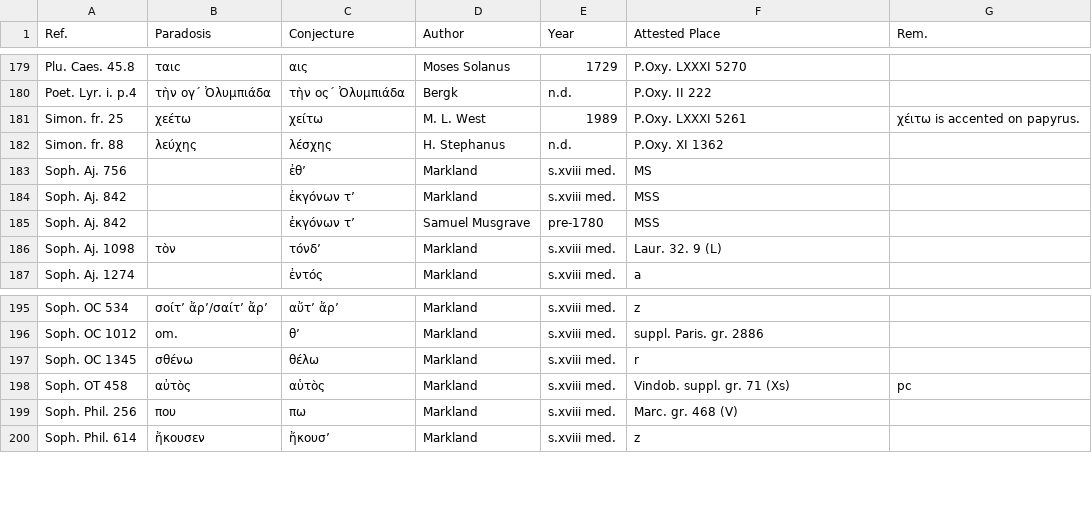
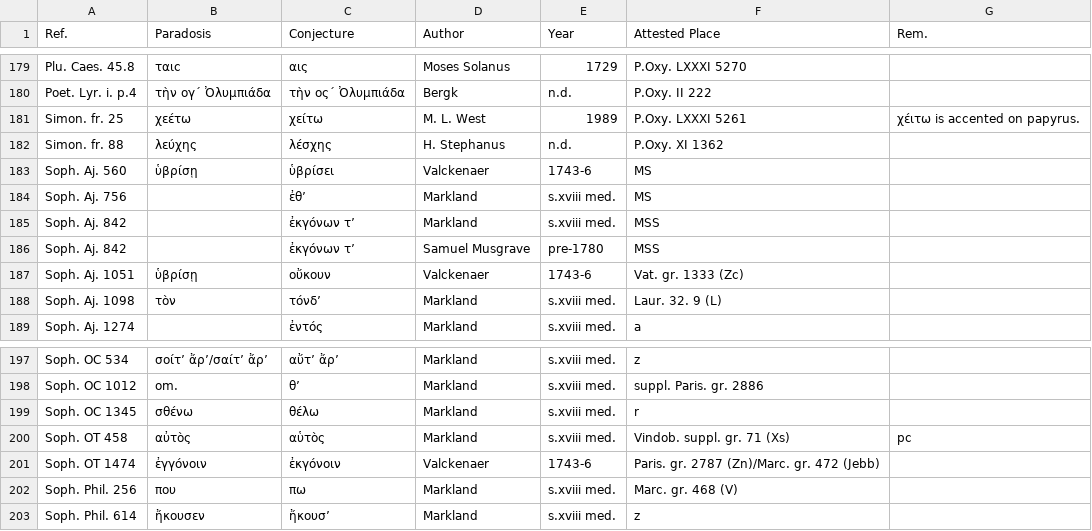
Before and after one commit to t18d/attested-conjectures, a CSV file: attested-conjectures.csv, drawn as a sheet; only a part is shown, gaps mark what is left out.

Commit message:
Update attested-conjectures.csv

```diff
--- a/attested-conjectures.csv
+++ b/attested-conjectures.csv
@@ -182,2 +182,3 @@ Simon. fr. 25,χεέτω,χείτω,M. L. West,1989,P.Oxy. LXXXI 5261,χέιτω
 Simon. fr. 88,λεύχης,λέσχης,H. Stephanus,n.d.,P.Oxy. XI 1362,
+Soph. Aj. 560,ὑβρίσῃ,ὑβρίσει,Valckenaer,1743-6,MS,
 Soph. Aj. 756,,ἐθ’,Markland,s.xviii med.,MS,
@@ -185,2 +186,3 @@ Soph. Aj. 842,,ἐκγόνων τ’,Markland,s.xviii med.,MSS,
 Soph. Aj. 842,,ἐκγόνων τ’,Samuel Musgrave,pre-1780,MSS,
+Soph. Aj. 1051,ὑβρίσῃ,οὔκουν,Valckenaer,1743-6,Vat. gr. 1333 (Zc),
 Soph. Aj. 1098,τὸν,τόνδ’,Markland,s.xviii med.,Laur. 32. 9 (L),
@@ -198,2 +200,3 @@ Soph. OC 1345,σθένω,θέλω,Markland,s.xviii med.,r,
 Soph. OT 458,αὐτὸς,αὑτὸς,Markland,s.xviii med.,Vindob. suppl. gr. 71 (Xs),pc
+Soph. OT 1474,ἐγγόνοιν,ἐκγόνοιν,Valckenaer,1743-6,Paris. gr. 2787 (Zn)/Marc. gr. 472 (Jebb),
 Soph. Phil. 256,που,πω,Markland,s.xviii med.,Marc. gr. 468 (V),
```
